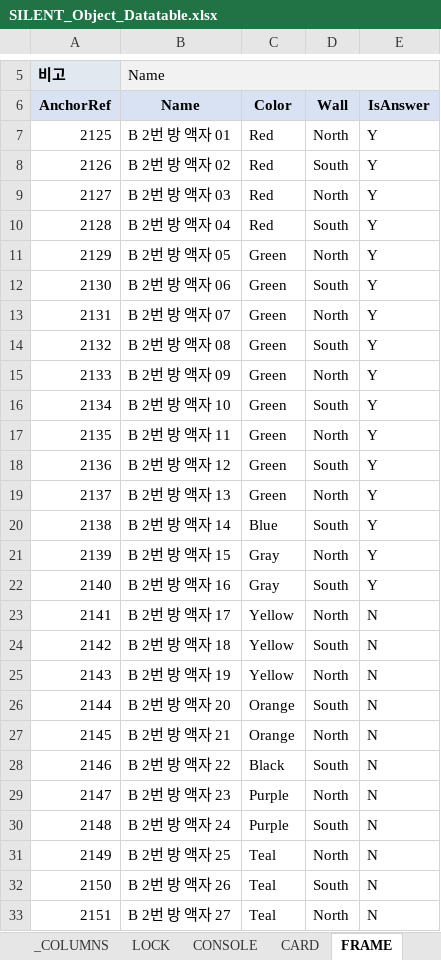
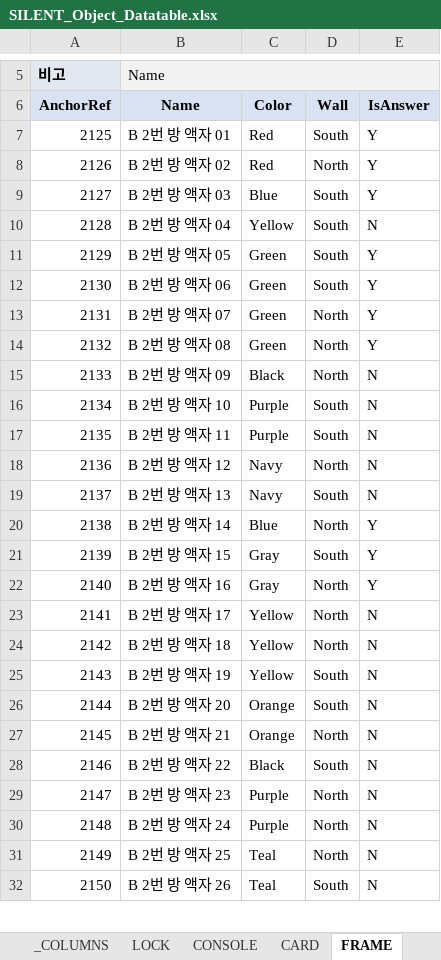
Before and after one commit to lkhwcf-arch/-listen, an Excel workbook: EXCEL/SILENT_Object_Datatable.xlsx, sheet FRAME, drawn as a sheet; only a part is shown, gaps mark what is left out; values as stored, in another font and other column widths than the file's, no borders; conditional formats not drawn; the diff covers the shown part only; the diff names each change by its address in the sheet, - before the commit and + after, or states it on an @@ line.

```diff
--- a/EXCEL/SILENT_Object_Datatable.xlsx (sheet FRAME)
+++ b/EXCEL/SILENT_Object_Datatable.xlsx (sheet FRAME)
-D7 (Wall): North
+D7 (Wall): South
-D8 (Wall): South
+D8 (Wall): North
-C9 (Color): Red
+C9 (Color): Blue
-D9 (Wall): North
+D9 (Wall): South
-C10 (Color): Red
+C10 (Color): Yellow
-E10 (IsAnswer): Y
+E10 (IsAnswer): N
-D11 (Wall): North
+D11 (Wall): South
-D14 (Wall): South
+D14 (Wall): North
-C15 (Color): Green
+C15 (Color): Black
-E15:E19 (IsAnswer): Y
+E15:E19 (IsAnswer): N
-C16:C17 (Color): Green
+C16:C17 (Color): Purple
-D17 (Wall): North
+D17 (Wall): South
-C18:C19 (Color): Green
+C18:C19 (Color): Navy
-D18 (Wall): South
+D18 (Wall): North
-D19 (Wall): North
+D19 (Wall): South
-D20 (Wall): South
+D20 (Wall): North
-D21 (Wall): North
+D21 (Wall): South
-D22 (Wall): South
+D22 (Wall): North
-D24 (Wall): South
+D24 (Wall): North
-D25 (Wall): North
+D25 (Wall): South
-D30 (Wall): South
+D30 (Wall): North
-row 33: 2151 | B 2번 방 액자 27 | Teal | North | N
```
Also changed, not shown: 1 edited cell elsewhere in this sheet, EXCEL/SILENT_Asset_Datatable.xlsx, EXCEL/SILENT_Puzzle_Datatable.xlsx, 10 other files.
